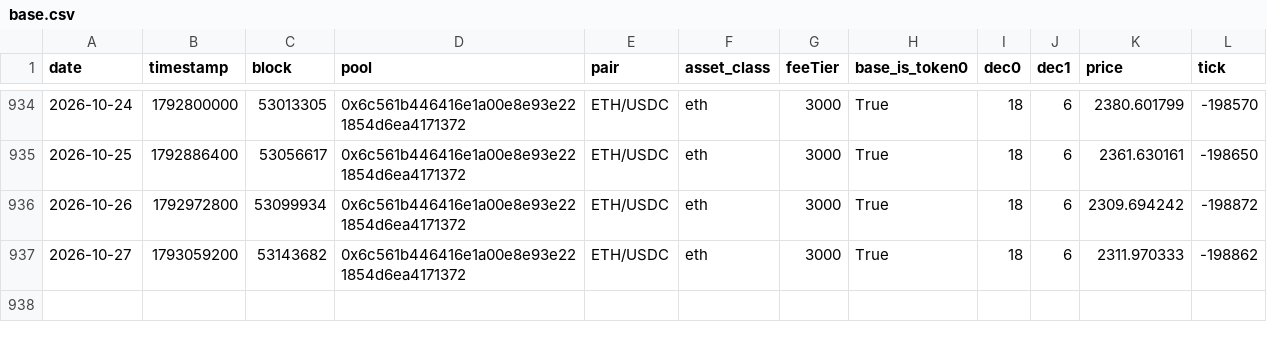
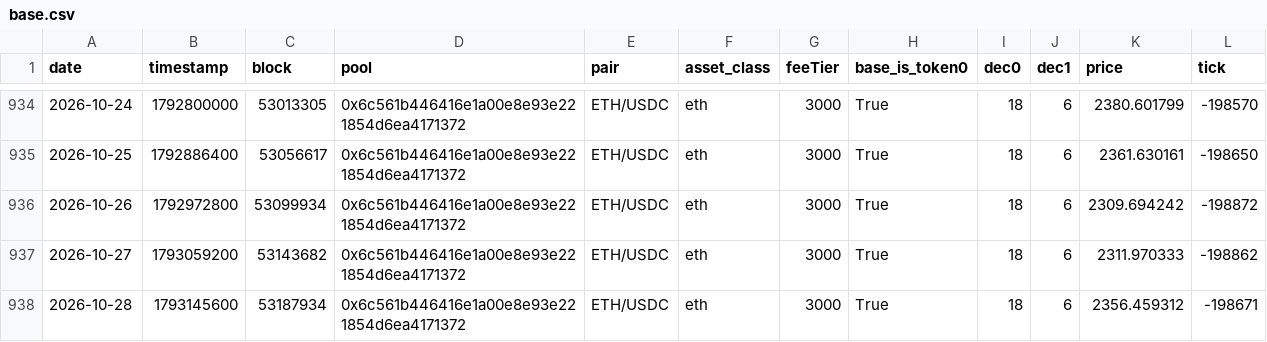
Before and after one commit to MFlab-inc/uniswap-v3-monitor, a CSV file: data/base.csv, drawn as a sheet; only a part is shown, gaps mark what is left out; rows hold the shown columns only; the diff names each change by its address in the sheet, - before the commit and + after, or states it on an @@ line.

```diff
--- a/data/base.csv
+++ b/data/base.csv
+row 938: 2026-10-28 | 1793145600 | 53187934 | 0x6c561b446416e1a00e8e93e221854d6ea4171372 | ETH/USDC | eth | 3000 | True | 18 | 6 | 2356.459312 | -198671
```
Also changed, not shown: data/arbitrum.csv, data/bsc.csv, 3 other files.
